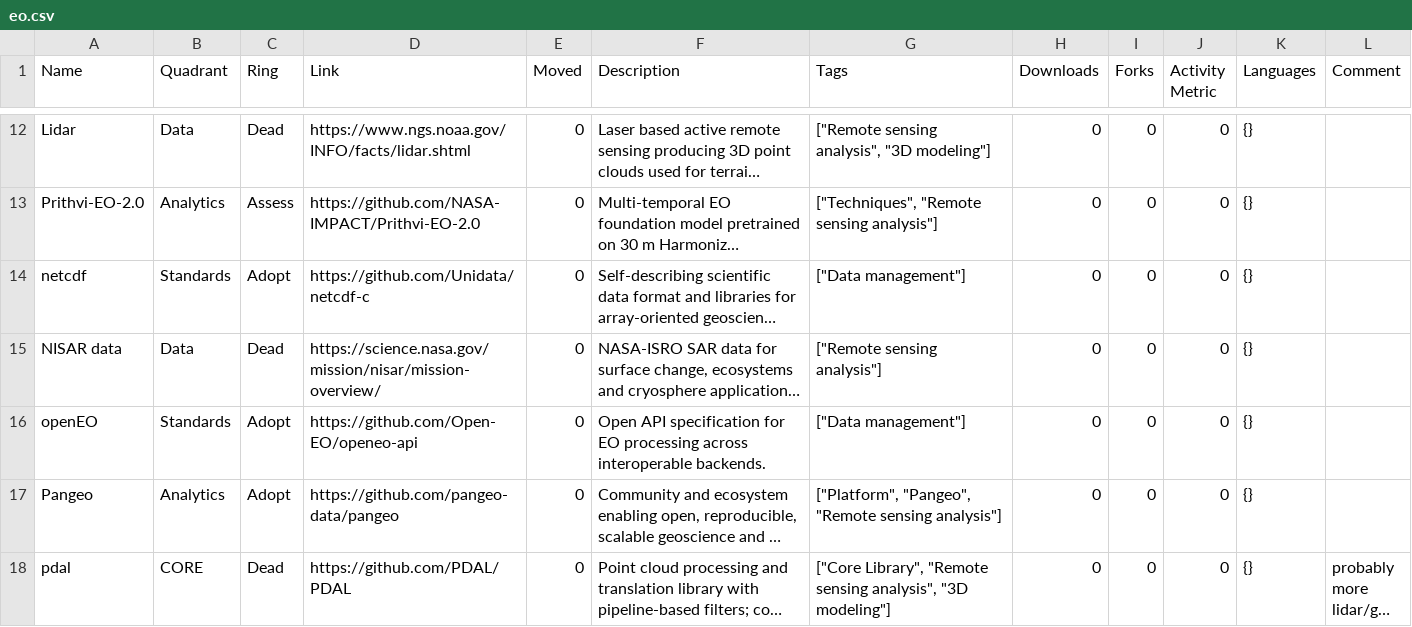
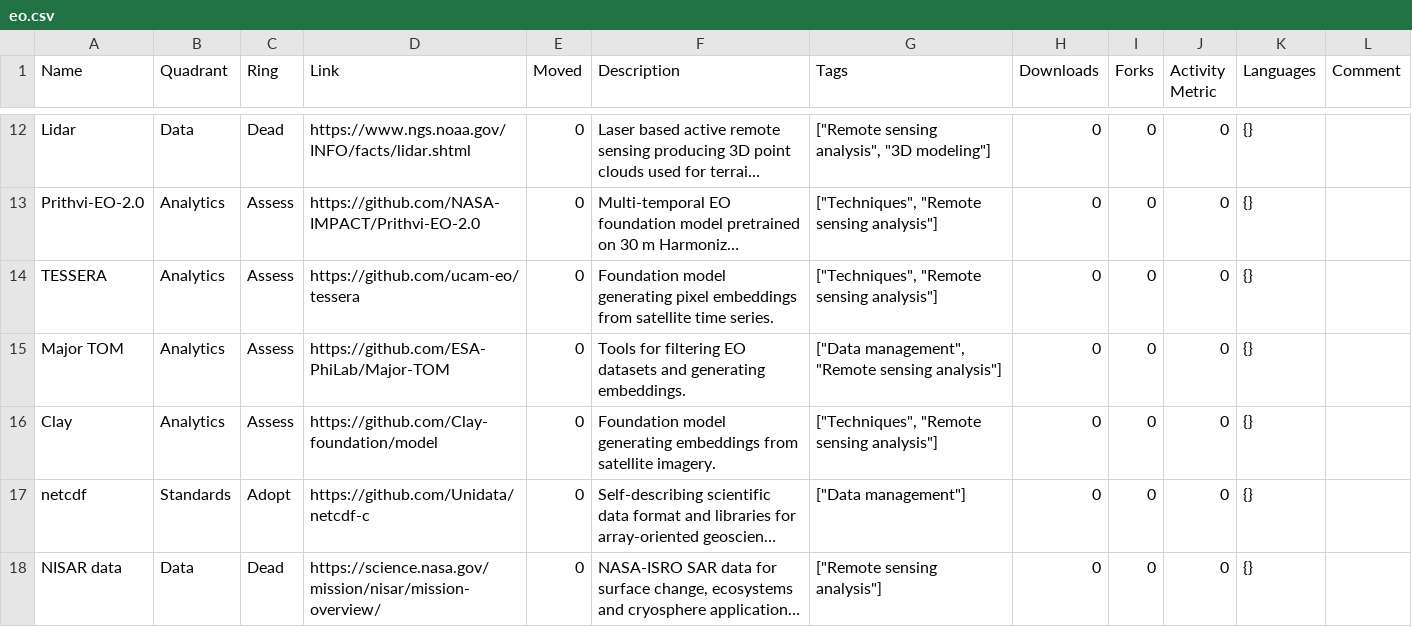
Before and after one commit to OpenUK/space-tech-radar, a CSV file: radar/eo.csv, drawn as a sheet; only a part is shown, gaps mark what is left out; the shorter side is filled out with more unchanged rows; long unchanged cells end in …; the diff names each change by its address in the sheet, - before the commit and + after, or states it on an @@ line.

Commit message:
adding eomodels in analytics

```diff
--- a/radar/eo.csv
+++ b/radar/eo.csv
+row 14: TESSERA | Analytics | Assess | https://github.com/ucam-eo/tessera | 0 | Foundation model generating pixel embeddings from satellite time series. | ["Techniques", "Remote sensing analysis"] | 0 | 0 | 0 | {}
+row 15: Major TOM | Analytics | Assess | https://github.com/ESA-PhiLab/Major-TOM | 0 | Tools for filtering EO datasets and generating embeddings. | ["Data management", "Remote sensing analysis"] | 0 | 0 | 0 | {}
+row 16: Clay | Analytics | Assess | https://github.com/Clay-foundation/model | 0 | Foundation model generating embeddings from satellite imagery. | ["Techniques", "Remote sensing analysis"] | 0 | 0 | 0 | {}
```
